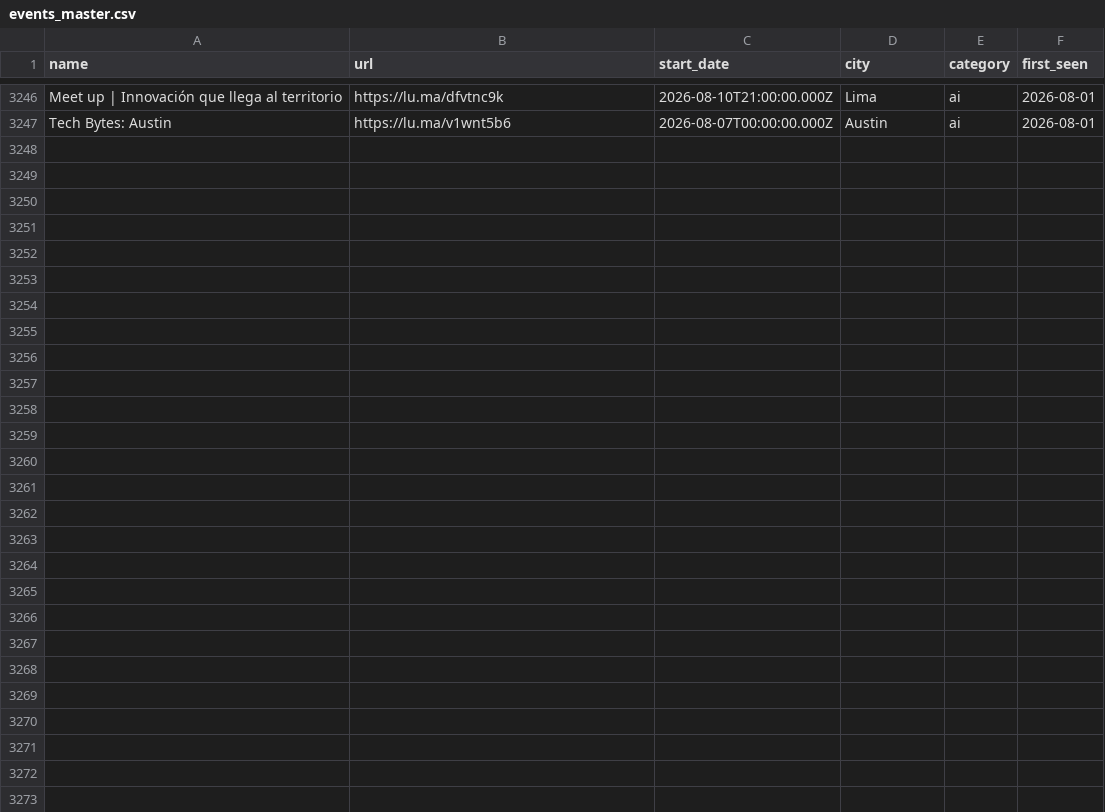
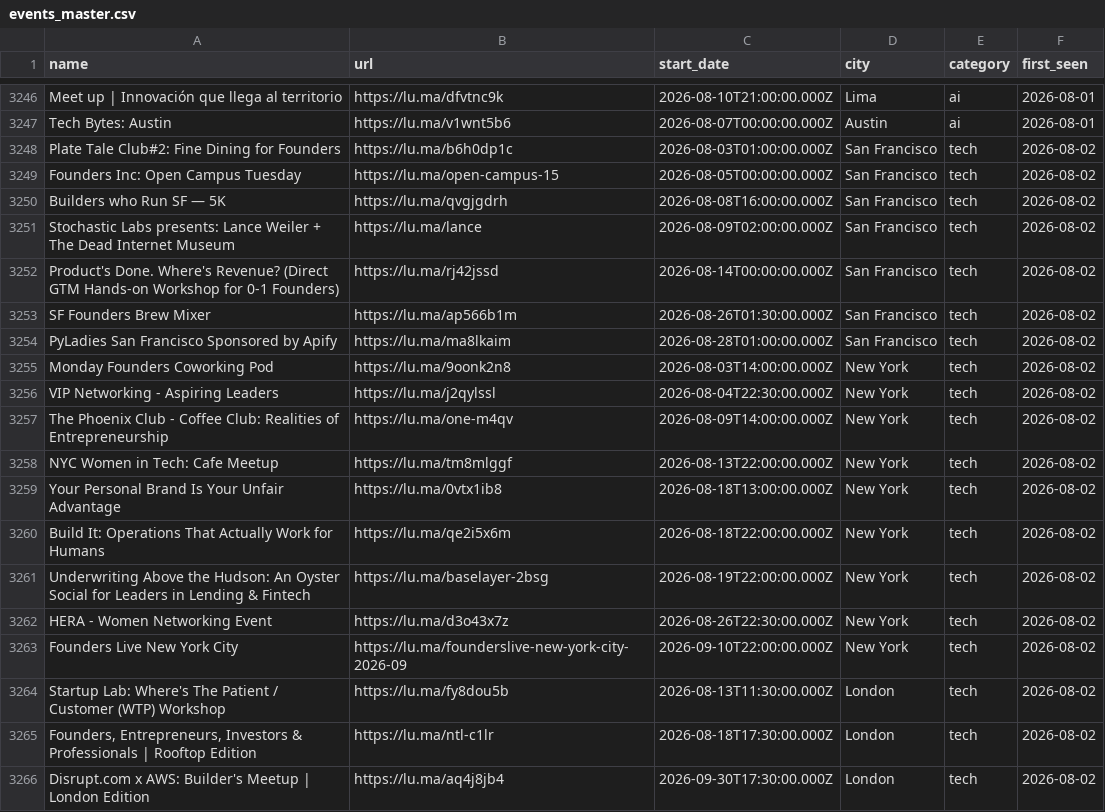
Before and after one commit to mayckolco/luma-event-scraper, a CSV file: events_master.csv, drawn as a sheet; only a part is shown, gaps mark what is left out; the diff covers the shown part only; the diff names each change by its address in the sheet, - before the commit and + after, or states it on an @@ line.

```diff
--- a/events_master.csv
+++ b/events_master.csv
+row 3248: Plate Tale Club#2: Fine Dining for Founders | https://lu.ma/b6h0dp1c | 2026-08-03T01:00:00.000Z | San Francisco | tech | 2026-08-02
+row 3249: Founders Inc: Open Campus Tuesday | https://lu.ma/open-campus-15 | 2026-08-05T00:00:00.000Z | San Francisco | tech | 2026-08-02
+row 3250: Builders who Run SF — 5K | https://lu.ma/qvgjgdrh | 2026-08-08T16:00:00.000Z | San Francisco | tech | 2026-08-02
+row 3251: Stochastic Labs presents: Lance Weiler + The Dead Internet Museum | https://lu.ma/lance | 2026-08-09T02:00:00.000Z | San Francisco | tech | 2026-08-02
+row 3252: Product's Done. Where's Revenue? (Direct GTM Hands-on Workshop for 0-1 Founders) | https://lu.ma/rj42jssd | 2026-08-14T00:00:00.000Z | San Francisco | tech | 2026-08-02
+row 3253: SF Founders Brew Mixer | https://lu.ma/ap566b1m | 2026-08-26T01:30:00.000Z | San Francisco | tech | 2026-08-02
+row 3254: PyLadies San Francisco Sponsored by Apify | https://lu.ma/ma8lkaim | 2026-08-28T01:00:00.000Z | San Francisco | tech | 2026-08-02
+row 3255: Monday Founders Coworking Pod | https://lu.ma/9oonk2n8 | 2026-08-03T14:00:00.000Z | New York | tech | 2026-08-02
+row 3256: VIP Networking - Aspiring Leaders | https://lu.ma/j2qylssl | 2026-08-04T22:30:00.000Z | New York | tech | 2026-08-02
+row 3257: The Phoenix Club - Coffee Club: Realities of Entrepreneurship | https://lu.ma/one-m4qv | 2026-08-09T14:00:00.000Z | New York | tech | 2026-08-02
+row 3258: NYC Women in Tech: Cafe Meetup | https://lu.ma/tm8mlggf | 2026-08-13T22:00:00.000Z | New York | tech | 2026-08-02
+row 3259: Your Personal Brand Is Your Unfair Advantage | https://lu.ma/0vtx1ib8 | 2026-08-18T13:00:00.000Z | New York | tech | 2026-08-02
+row 3260: Build It: Operations That Actually Work for Humans | https://lu.ma/qe2i5x6m | 2026-08-18T22:00:00.000Z | New York | tech | 2026-08-02
+row 3261: Underwriting Above the Hudson: An Oyster Social for Leaders in Lending & Fintech | https://lu.ma/baselayer-2bsg | 2026-08-19T22:00:00.000Z | New York | tech | 2026-08-02
+row 3262: HERA - Women Networking Event | https://lu.ma/d3o43x7z | 2026-08-26T22:30:00.000Z | New York | tech | 2026-08-02
+row 3263: Founders Live New York City | https://lu.ma/founderslive-new-york-city-2026-09 | 2026-09-10T22:00:00.000Z | New York | tech | 2026-08-02
+row 3264: Startup Lab: Where's The Patient / Customer (WTP) Workshop | https://lu.ma/fy8dou5b | 2026-08-13T11:30:00.000Z | London | tech | 2026-08-02
+row 3265: Founders, Entrepreneurs, Investors & Professionals | Rooftop Edition | https://lu.ma/ntl-c1lr | 2026-08-18T17:30:00.000Z | London | tech | 2026-08-02
+row 3266: Disrupt.com x AWS: Builder's Meetup | London Edition | https://lu.ma/aq4j8jb4 | 2026-09-30T17:30:00.000Z | London | tech | 2026-08-02
```
Also changed, not shown: 13 added rows elsewhere in this file, 2 other files.
